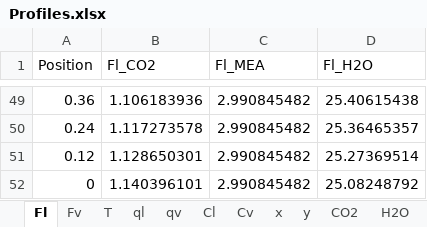
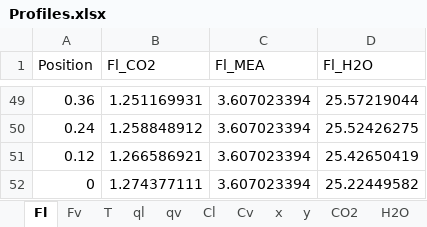
Before and after one commit to tannerpolley/MEA-Absorption-Column, an Excel workbook: MEA_Absorption_Column/data/Results/Profiles.xlsx, sheet Fl, drawn as a sheet; only a part is shown, gaps mark what is left out; values as stored, in another font and other column widths than the file's, no borders; charts and pictures not drawn; the diff covers the shown part only; the diff names each change by its address in the sheet, - before the commit and + after, or states it on an @@ line.

```diff
--- a/MEA_Absorption_Column/data/Results/Profiles.xlsx (sheet Fl)
+++ b/MEA_Absorption_Column/data/Results/Profiles.xlsx (sheet Fl)
-B49 (Fl_CO2): 1.106183936
+B49 (Fl_CO2): 1.251169931
-C49:C52 (Fl_MEA): 2.990845482
+C49:C52 (Fl_MEA): 3.607023394
-D49 (Fl_H2O): 25.40615438
+D49 (Fl_H2O): 25.57219044
-B50 (Fl_CO2): 1.117273578
+B50 (Fl_CO2): 1.258848912
-D50 (Fl_H2O): 25.36465357
+D50 (Fl_H2O): 25.52426275
-B51 (Fl_CO2): 1.128650301
+B51 (Fl_CO2): 1.266586921
-D51 (Fl_H2O): 25.27369514
+D51 (Fl_H2O): 25.42650419
-B52 (Fl_CO2): 1.140396101
+B52 (Fl_CO2): 1.274377111
-D52 (Fl_H2O): 25.08248792
+D52 (Fl_H2O): 25.22449582
```
Also changed, not shown: 141 edited cells elsewhere in this sheet, sheet Cl, sheet x, sheet Prop_v, sheet Prop_l, sheet CO2, sheet hydr, 9 more sheets, charts or pictures, 9 other files.
